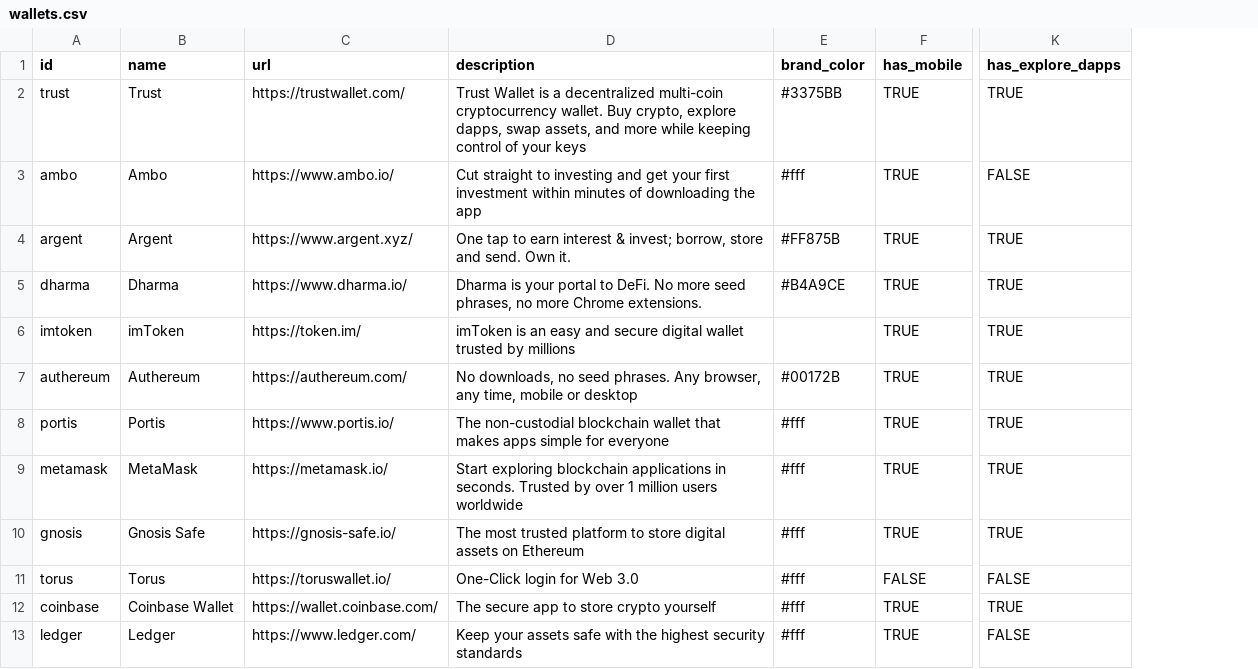
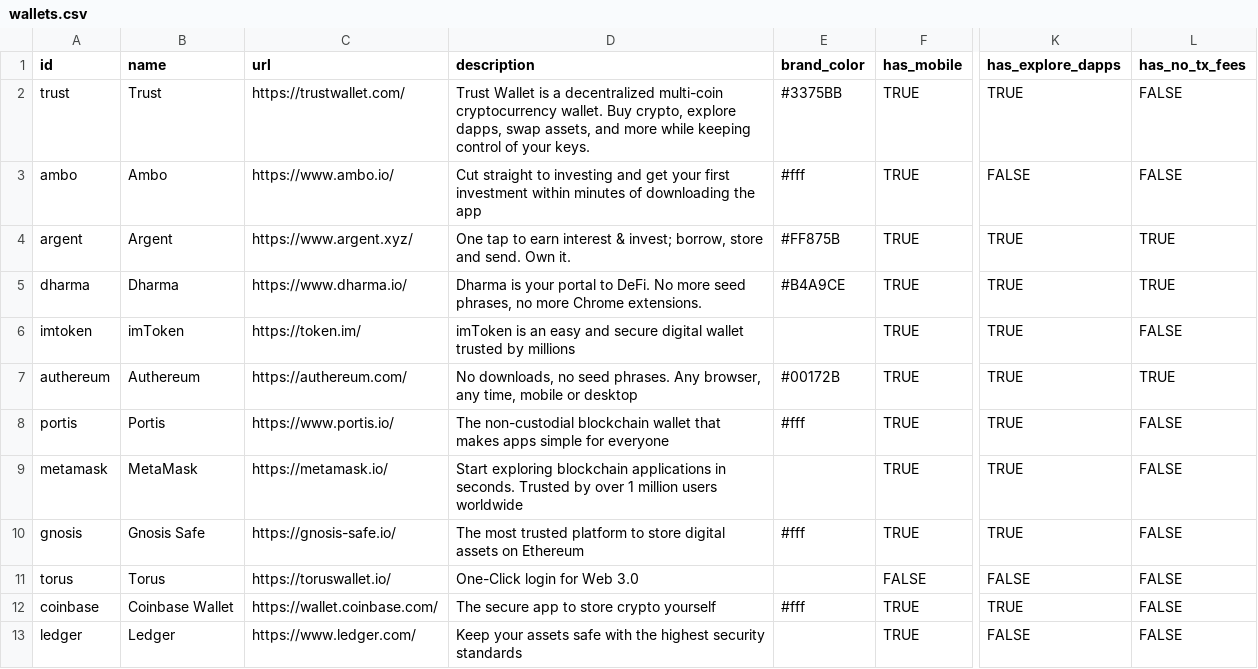
Before and after one commit to ferranm99/ERC721-etherrum, a CSV file: src/data/wallets.csv, drawn as a sheet; only a part is shown, gaps mark what is left out; the diff covers the shown part only; the diff names each change by its address in the sheet, - before the commit and + after, or states it on an @@ line.

```diff
--- a/src/data/wallets.csv
+++ b/src/data/wallets.csv
+column L (has_no_tx_fees), rows 2-13: FALSE | FALSE | TRUE | TRUE | FALSE | TRUE | FALSE | FALSE | FALSE | FALSE | FALSE | FALSE
-D2 (description): …of your keys
+D2 (description): …of your keys.
-E9 (brand_color): #fff
+E9 (brand_color): (empty)
-E11 (brand_color): #fff
+E11 (brand_color): (empty)
-E13 (brand_color): #fff
+E13 (brand_color): (empty)
```
Also changed, not shown: 2 added rows and 7 edited cells elsewhere in this file, src/data/exchanges-by-country.csv.
